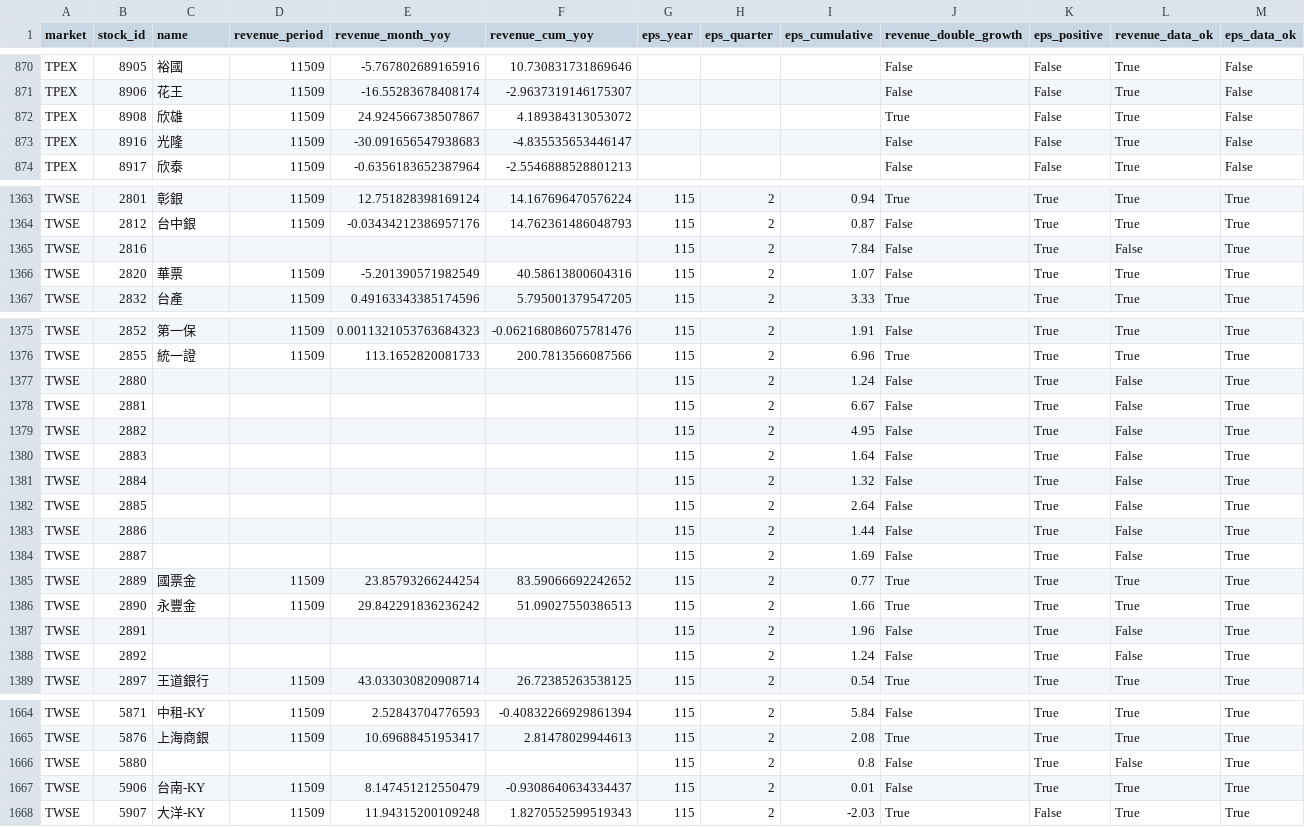
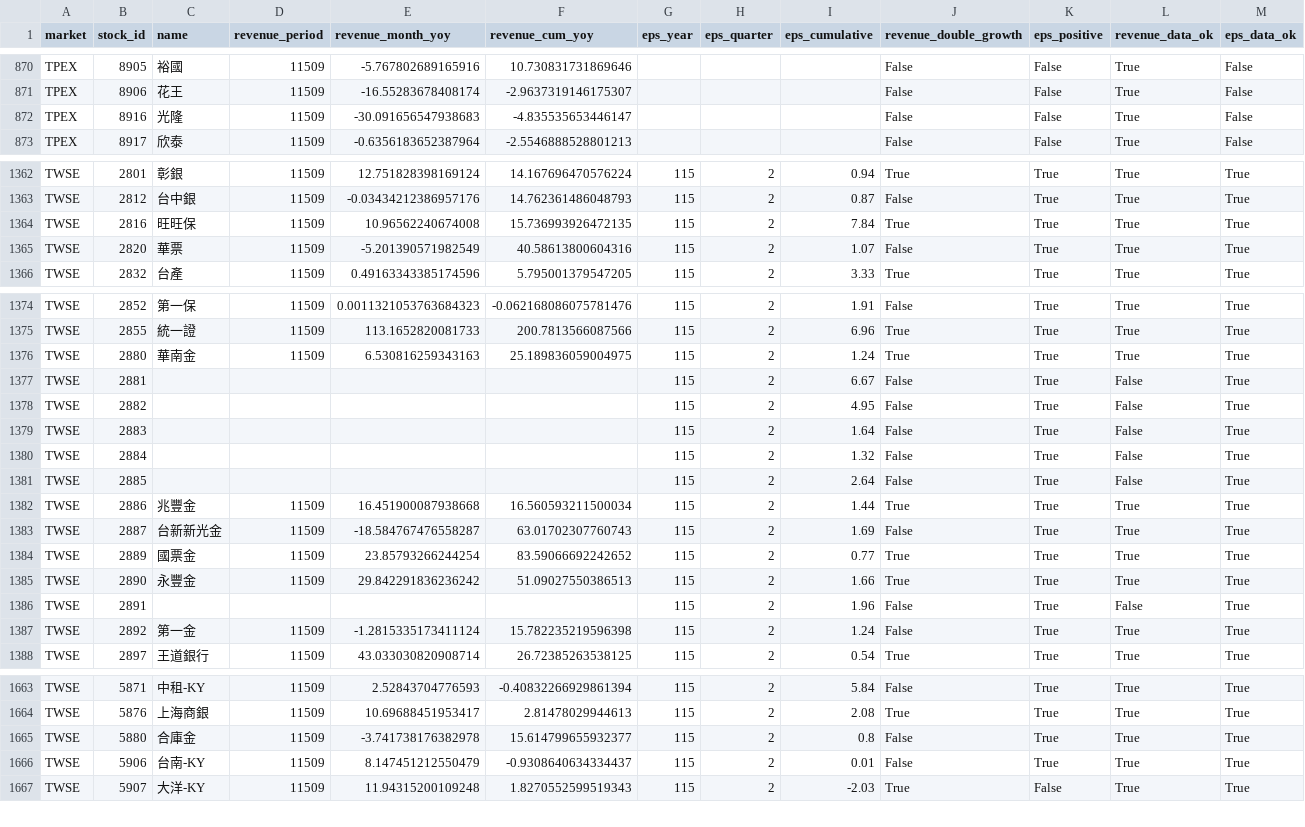
Before and after one commit to pc1172026-ctrl/yts-stock-scanner, a CSV file: data/stage1/fundamentals_latest.csv, drawn as a sheet; only a part is shown, gaps mark what is left out; the diff covers the shown part only.

```diff
--- a/data/stage1/fundamentals_latest.csv
+++ b/data/stage1/fundamentals_latest.csv
@@ -871,3 +871,2 @@ TPEX,8905,裕國,11509,-5.767802689165916,10.730831731869646,,,,False,False,True
 TPEX,8906,花王,11509,-16.55283678408174,-2.9637319146175307,,,,False,False,True,False
-TPEX,8908,欣雄,11509,24.924566738507867,4.189384313053072,,,,True,False,True,False
 TPEX,8916,光隆,11509,-30.091656547938683,-4.835535653446147,,,,False,False,True,False
@@ -1364,3 +1363,3 @@ TWSE,2801,彰銀,11509,12.751828398169124,14.167696470576224,115,2,0.94,True,Tru
 TWSE,2812,台中銀,11509,-0.03434212386957176,14.762361486048793,115,2,0.87,False,True,True,True
-TWSE,2816,,,,,115,2,7.84,False,True,False,True
+TWSE,2816,旺旺保,11509,10.96562240674008,15.736993926472135,115,2,7.84,True,True,True,True
 TWSE,2820,華票,11509,-5.201390571982549,40.58613800604316,115,2,1.07,False,True,True,True
@@ -1376,3 +1375,3 @@ TWSE,2852,第一保,11509,0.0011321053763684323,-0.062168086075781476,115,2,1.91
 TWSE,2855,統一證,11509,113.1652820081733,200.7813566087566,115,2,6.96,True,True,True,True
-TWSE,2880,,,,,115,2,1.24,False,True,False,True
+TWSE,2880,華南金,11509,6.530816259343163,25.189836059004975,115,2,1.24,True,True,True,True
 TWSE,2881,,,,,115,2,6.67,False,True,False,True
@@ -1382,4 +1381,4 @@ TWSE,2884,,,,,115,2,1.32,False,True,False,True
 TWSE,2885,,,,,115,2,2.64,False,True,False,True
-TWSE,2886,,,,,115,2,1.44,False,True,False,True
-TWSE,2887,,,,,115,2,1.69,False,True,False,True
+TWSE,2886,兆豐金,11509,16.451900087938668,16.560593211500034,115,2,1.44,True,True,True,True
+TWSE,2887,台新新光金,11509,-18.584767476558287,63.01702307760743,115,2,1.69,False,True,True,True
 TWSE,2889,國票金,11509,23.85793266244254,83.59066692242652,115,2,0.77,True,True,True,True
@@ -1387,3 +1386,3 @@ TWSE,2890,永豐金,11509,29.842291836236242,51.09027550386513,115,2,1.66,True,T
 TWSE,2891,,,,,115,2,1.96,False,True,False,True
-TWSE,2892,,,,,115,2,1.24,False,True,False,True
+TWSE,2892,第一金,11509,-1.2815335173411124,15.782235219596398,115,2,1.24,False,True,True,True
 TWSE,2897,王道銀行,11509,43.033030820908714,26.72385263538125,115,2,0.54,True,True,True,True
@@ -1665,3 +1664,3 @@ TWSE,5871,中租-KY,11509,2.52843704776593,-0.40832266929861394,115,2,5.84,False
 TWSE,5876,上海商銀,11509,10.69688451953417,2.81478029944613,115,2,2.08,True,True,True,True
-TWSE,5880,,,,,115,2,0.8,False,True,False,True
+TWSE,5880,合庫金,11509,-3.741738176382978,15.614799655932377,115,2,0.8,False,True,True,True
 TWSE,5906,台南-KY,11509,8.147451212550479,-0.9308640634334437,115,2,0.01,False,True,True,True
```
Also changed, not shown: 2 edited cells elsewhere in this file, 1 other file.
